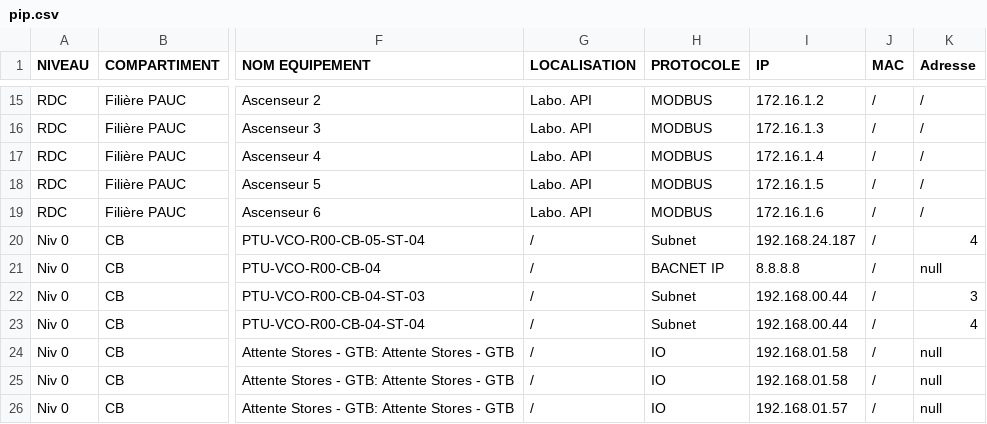
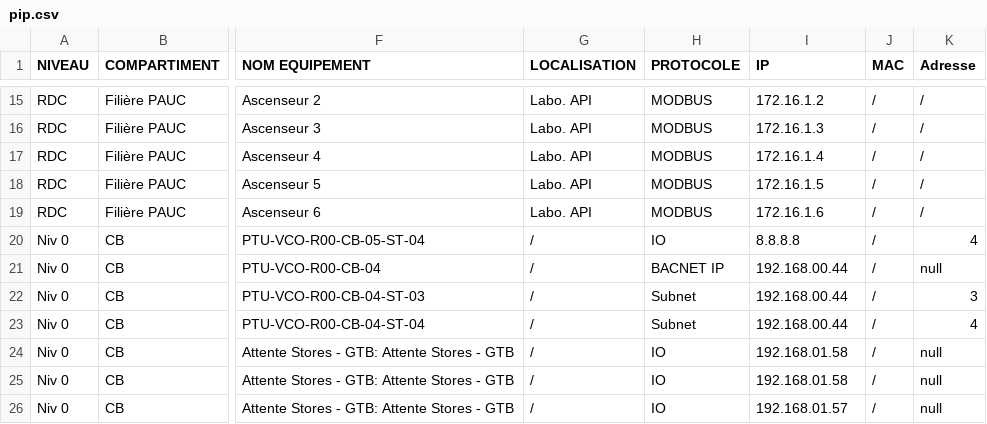
Before and after one commit to heifeil/mon_projet_docker, a CSV file: csv_files/pip.csv, drawn as a sheet; only a part is shown, gaps mark what is left out; the diff names each change by its address in the sheet, - before the commit and + after, or states it on an @@ line.

```diff
--- a/csv_files/pip.csv
+++ b/csv_files/pip.csv
-H20 (PROTOCOLE): Subnet
+H20 (PROTOCOLE): IO
-I20 (IP): 192.168.24.187
+I20 (IP): 8.8.8.8
-I21 (IP): 8.8.8.8
+I21 (IP): 192.168.00.44
```
Also changed, not shown: 12 other files.
